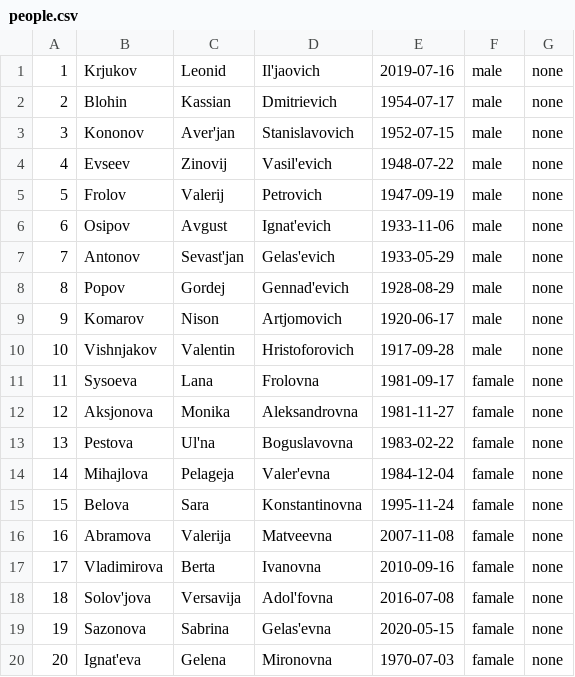
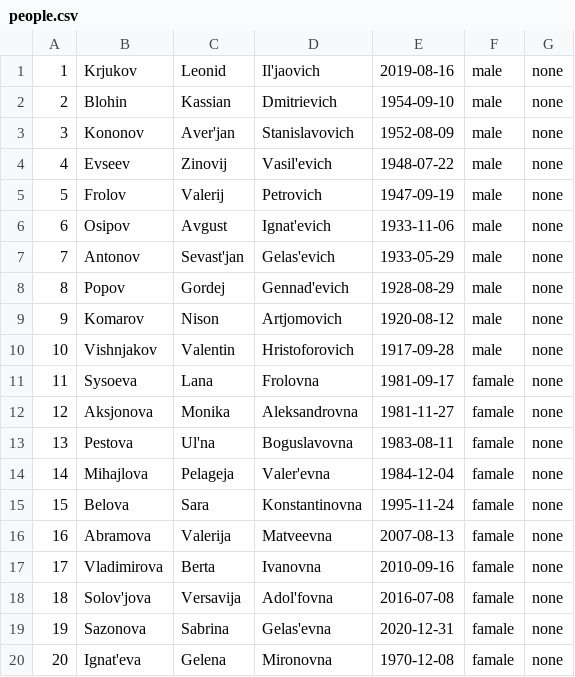
Before and after one commit to pryaniki/birthday, a CSV file: people.csv, drawn as a sheet.

```diff
--- a/people.csv
+++ b/people.csv
@@ -1,4 +1,4 @@
-1,Krjukov,Leonid,Il'jaovich,2019-07-16,male,none
-2,Blohin,Kassian,Dmitrievich,1954-07-17,male,none
-3,Kononov,Aver'jan,Stanislavovich,1952-07-15,male,none
+1,Krjukov,Leonid,Il'jaovich,2019-08-16,male,none
+2,Blohin,Kassian,Dmitrievich,1954-09-10,male,none
+3,Kononov,Aver'jan,Stanislavovich,1952-08-09,male,none
 4,Evseev,Zinovij,Vasil'evich,1948-07-22,male,none
@@ -8,3 +8,3 @@
 8,Popov,Gordej,Gennad'evich,1928-08-29,male,none
-9,Komarov,Nison,Artjomovich,1920-06-17,male,none
+9,Komarov,Nison,Artjomovich,1920-08-12,male,none
 10,Vishnjakov,Valentin,Hristoforovich,1917-09-28,male,none
@@ -12,9 +12,9 @@
 12,Aksjonova,Monika,Aleksandrovna,1981-11-27,famale,none
-13,Pestova,Ul'na,Boguslavovna,1983-02-22,famale,none
+13,Pestova,Ul'na,Boguslavovna,1983-08-11,famale,none
 14,Mihajlova,Pelageja,Valer'evna,1984-12-04,famale,none
 15,Belova,Sara,Konstantinovna,1995-11-24,famale,none
-16,Abramova,Valerija,Matveevna,2007-11-08,famale,none
+16,Abramova,Valerija,Matveevna,2007-08-13,famale,none
 17,Vladimirova,Berta,Ivanovna,2010-09-16,famale,none
 18,Solov'jova,Versavija,Adol'fovna,2016-07-08,famale,none
-19,Sazonova,Sabrina,Gelas'evna,2020-05-15,famale,none
-20,Ignat'eva,Gelena,Mironovna,1970-07-03,famale,none
+19,Sazonova,Sabrina,Gelas'evna,2020-12-31,famale,none
+20,Ignat'eva,Gelena,Mironovna,1970-12-08,famale,none
```
Also changed, not shown: 1 other file.
